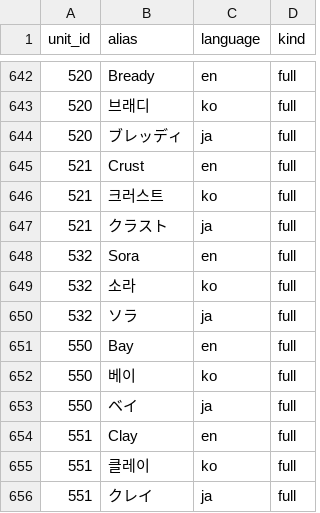
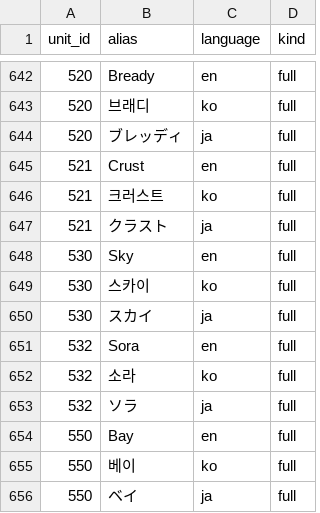
Before and after one commit to Jgaram/nikke-analysis, a CSV file: data/processed/unit_aliases.csv, drawn as a sheet; only a part is shown, gaps mark what is left out; the shorter side is filled out with more unchanged rows.

```diff
--- a/data/processed/unit_aliases.csv
+++ b/data/processed/unit_aliases.csv
@@ -647,2 +647,5 @@ unit_id,alias,language,kind
 521,クラスト,ja,full
+530,Sky,en,full
+530,스카이,ko,full
+530,スカイ,ja,full
 532,Sora,en,full
```
Also changed, not shown: data/processed/banners.csv, data/processed/notices.csv, 25 other files.
